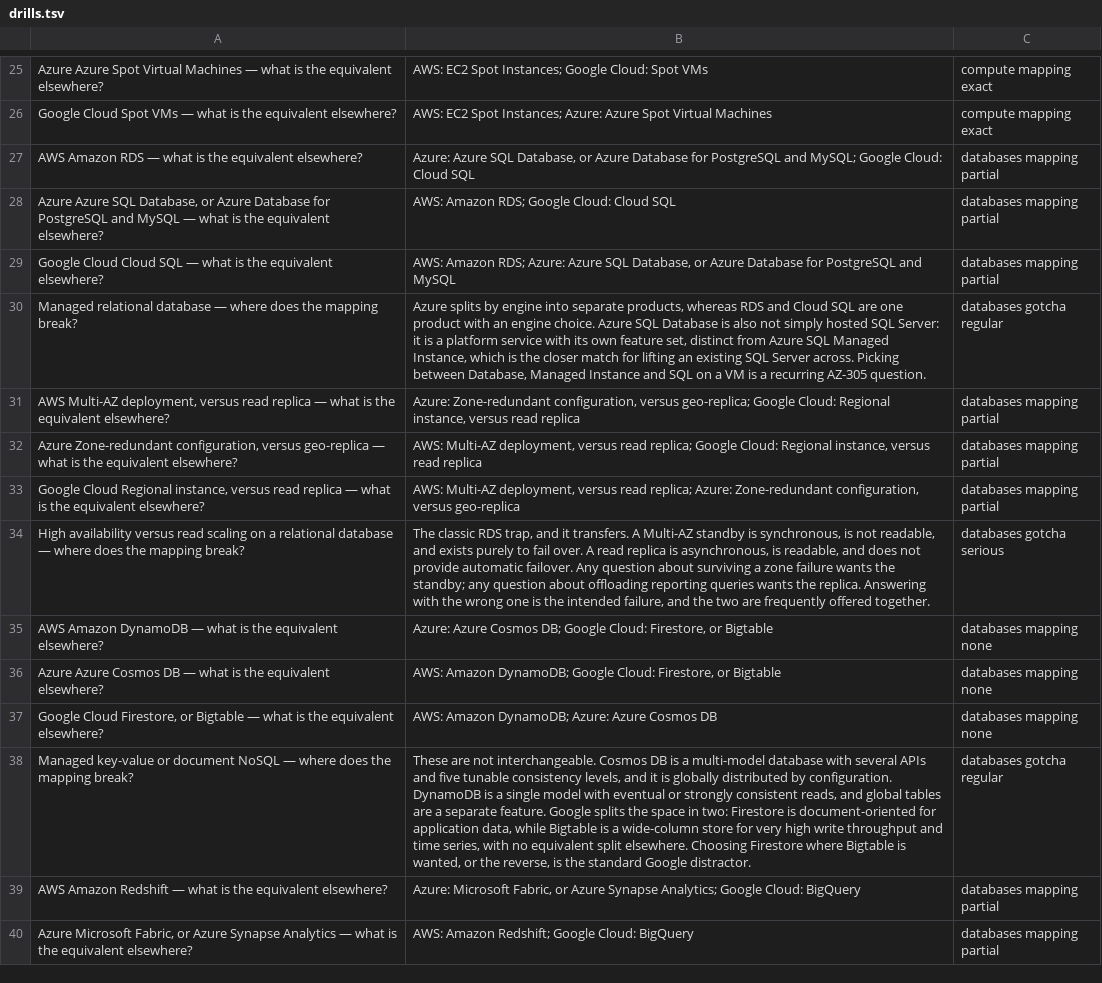
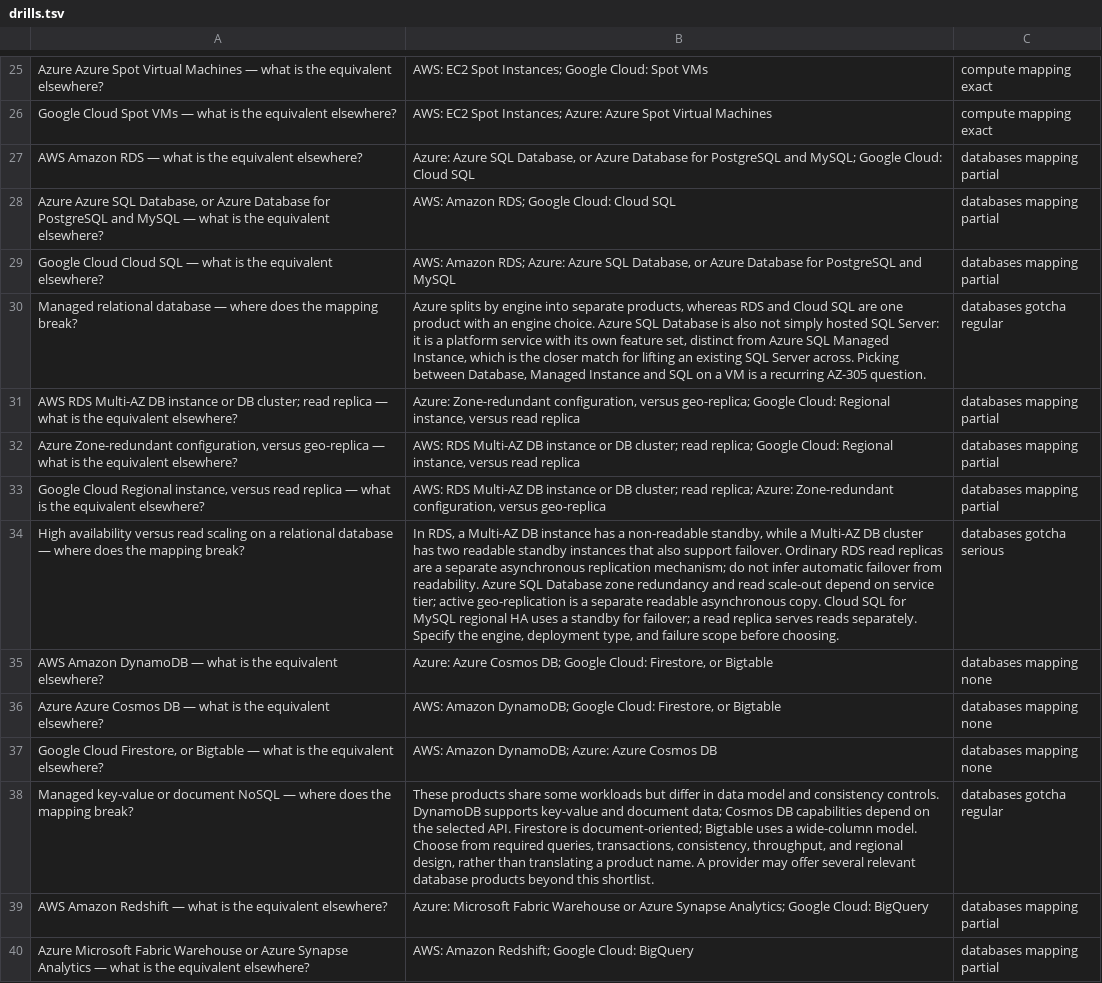
Before and after one commit to lensabillion/cloud-rosetta, a TSV file: dist/drills.tsv, drawn as a sheet; only a part is shown, gaps mark what is left out; the diff covers the shown part only; the diff names each change by its address in the sheet, - before the commit and + after, or states it on an @@ line.

```diff
--- a/dist/drills.tsv
+++ b/dist/drills.tsv
-A31: AWS Multi-AZ deployment, versus read replica…
+A31: AWS RDS Multi-AZ DB instance or DB cluster; read replica…
-B32: AWS: Multi-AZ deployment, versus read replica;…
+B32: AWS: RDS Multi-AZ DB instance or DB cluster; read replica;…
-B33: AWS: Multi-AZ deployment, versus read replica;…
+B33: AWS: RDS Multi-AZ DB instance or DB cluster; read replica;…
-B34: The classic RDS trap, and it transfers. A Multi-AZ standby is synchronous, is not readable, and exists purely to fail over. A read replica is asynchronous, is readable, and does not provide automatic failover. Any question about surviving a zone failure wants the standby; any question about offloading reporting queries wants the replica. Answering with the wrong one is the intended failure, and the two are frequently offered together.
+B34: In RDS, a Multi-AZ DB instance has a non-readable standby, while a Multi-AZ DB cluster has two readable standby instances that also support failover. Ordinary RDS read replicas are a separate asynchronous replication mechanism; do not infer automatic failover from readability. Azure SQL Database zone redundancy and read scale-out depend on service tier; active geo-replication is a separate readable asynchronous copy. Cloud SQL for MySQL regional HA uses a standby for failover; a read replica serves reads separately. Specify the engine, deployment type, and failure scope before choosing.
-B38: These are not interchangeable. Cosmos DB is a multi-model database with several APIs and five tunable consistency levels, and it is globally distributed by configuration. DynamoDB is a single model with eventual or strongly consistent reads, and global tables are a separate feature. Google splits the space in two: Firestore is document-oriented for application data, while Bigtable is a wide-column store for very high write throughput and time series, with no equivalent split elsewhere. Choosing Firestore where Bigtable is wanted, or the reverse, is the standard Google distractor.
+B38: These products share some workloads but differ in data model and consistency controls. DynamoDB supports key-value and document data; Cosmos DB capabilities depend on the selected API. Firestore is document-oriented; Bigtable uses a wide-column model. Choose from required queries, transactions, consistency, throughput, and regional design, rather than translating a product name. A provider may offer several relevant database products beyond this shortlist.
-B39: Azure: Microsoft Fabric, or Azure…
+B39: Azure: Microsoft Fabric Warehouse or Azure…
-A40: Azure Microsoft Fabric, or Azure…
+A40: Azure Microsoft Fabric Warehouse or Azure…
```
Also changed, not shown: 4 added rows, 1 removed row and 29 edited cells elsewhere in this file, 26 other files.
